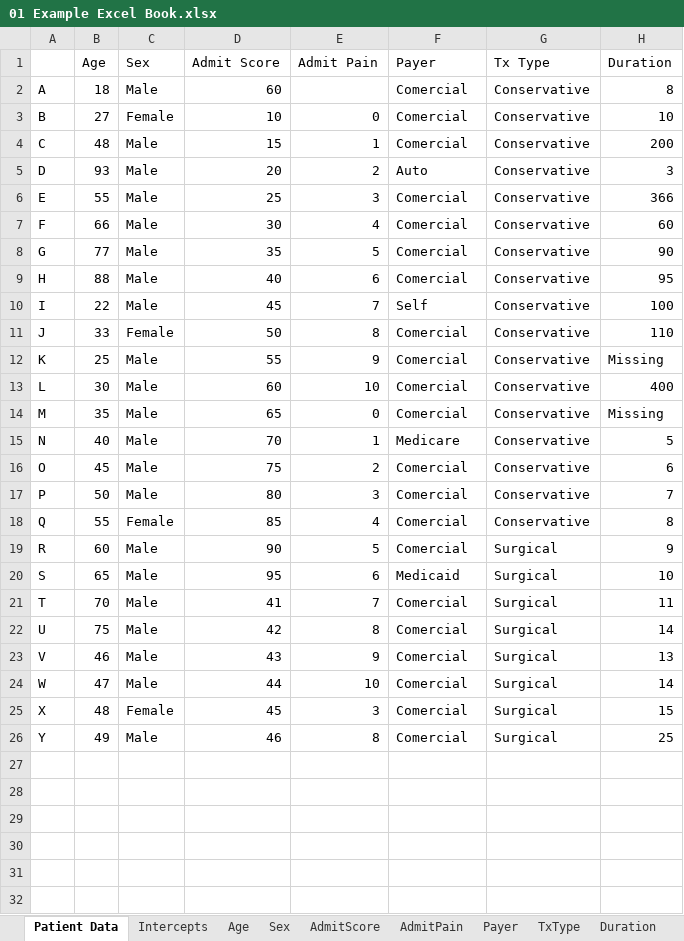
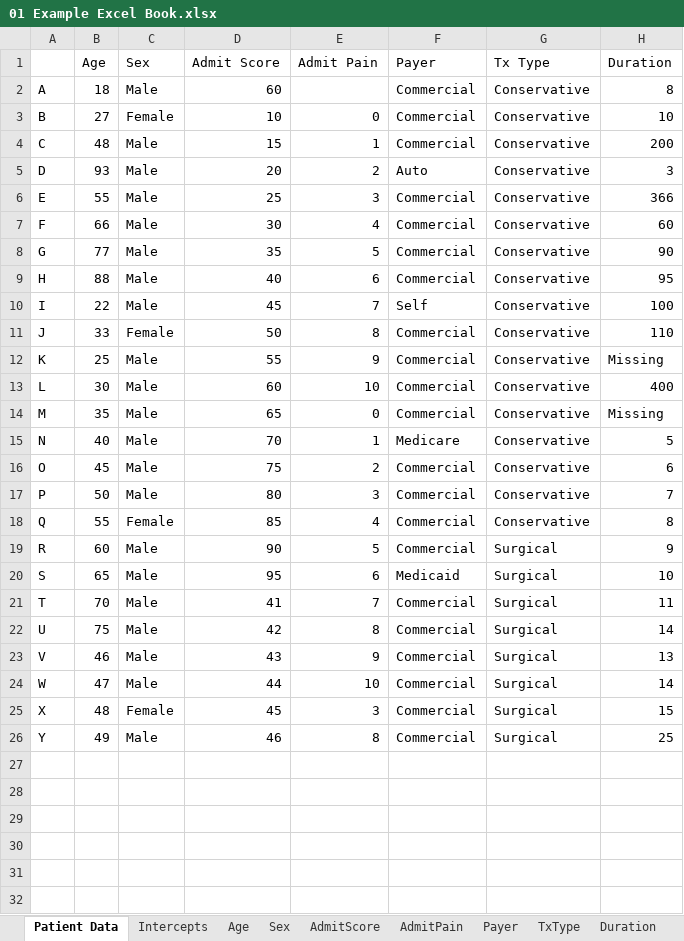
Before and after one commit to Patient360/qcdr, an Excel workbook: models/2024/01 Example Excel Book.xlsx, sheet Patient Data, drawn as a sheet; only a part is shown; values as stored, in another font and other column widths than the file's, no borders; charts and pictures not drawn; the diff names each change by its address in the sheet, - before the commit and + after, or states it on an @@ line.

Commit message:
Updated Comercial name to Commercial

```diff
--- a/models/2024/01 Example Excel Book.xlsx (sheet Patient Data)
+++ b/models/2024/01 Example Excel Book.xlsx (sheet Patient Data)
-F2:F4 (Payer): Comercial
+F2:F4 (Payer): Commercial
-F6:F9 (Payer): Comercial
+F6:F9 (Payer): Commercial
-F11:F14 (Payer): Comercial
+F11:F14 (Payer): Commercial
-F16:F19 (Payer): Comercial
+F16:F19 (Payer): Commercial
-F21:F26 (Payer): Comercial
+F21:F26 (Payer): Commercial
```
Also changed, not shown: sheet Payer, 4 other files.
